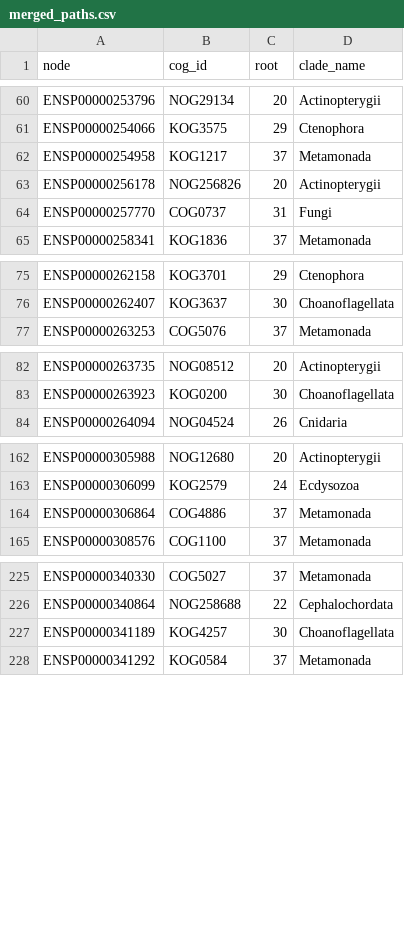
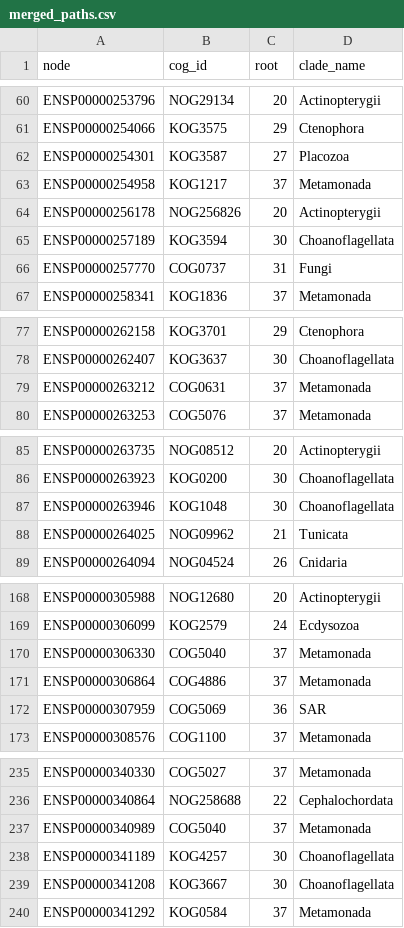
Before and after one commit to dalmolingroup/metastasisevolution, a CSV file: results/orthology_data/merged_paths.csv, drawn as a sheet; only a part is shown, gaps mark what is left out; the diff covers the shown part only; the diff names each change by its address in the sheet, - before the commit and + after, or states it on an @@ line.

```diff
--- a/results/orthology_data/merged_paths.csv
+++ b/results/orthology_data/merged_paths.csv
+row 62: ENSP00000254301 | KOG3587 | 27 | Placozoa
+row 65: ENSP00000257189 | KOG3594 | 30 | Choanoflagellata
+row 79: ENSP00000263212 | COG0631 | 37 | Metamonada
+row 87: ENSP00000263946 | KOG1048 | 30 | Choanoflagellata
+row 88: ENSP00000264025 | NOG09962 | 21 | Tunicata
+row 170: ENSP00000306330 | COG5040 | 37 | Metamonada
+row 172: ENSP00000307959 | COG5069 | 36 | SAR
+row 237: ENSP00000340989 | COG5040 | 37 | Metamonada
+row 239: ENSP00000341208 | KOG3667 | 30 | Choanoflagellata
```
Also changed, not shown: 9 added rows and 1 removed row elsewhere in this file, _dev/metastasis_intersect.csv, results/orthology_data/gene_cogs.csv, 36 other files.
